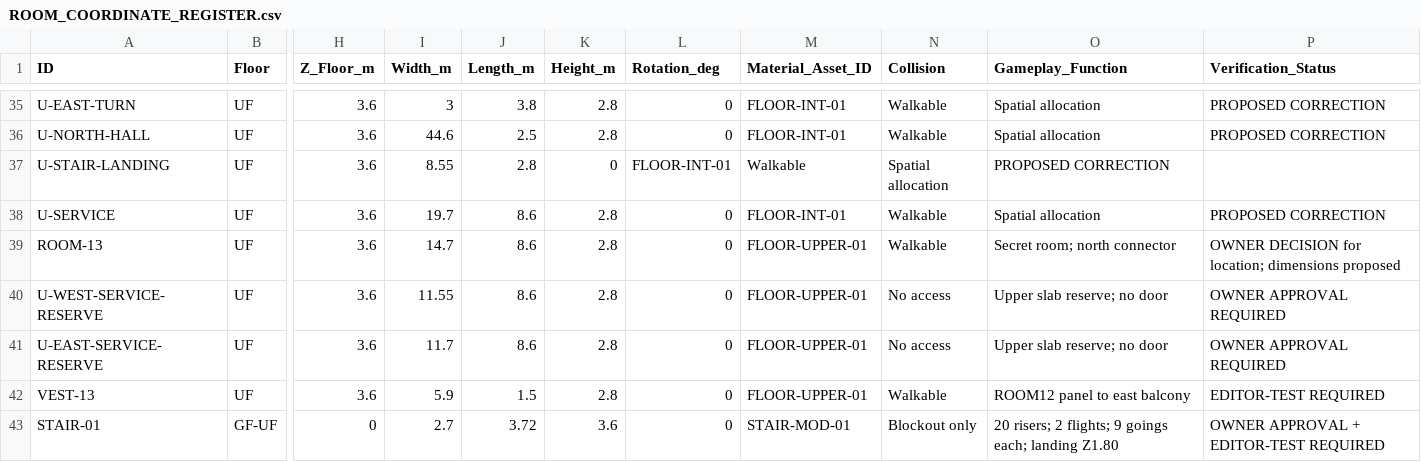
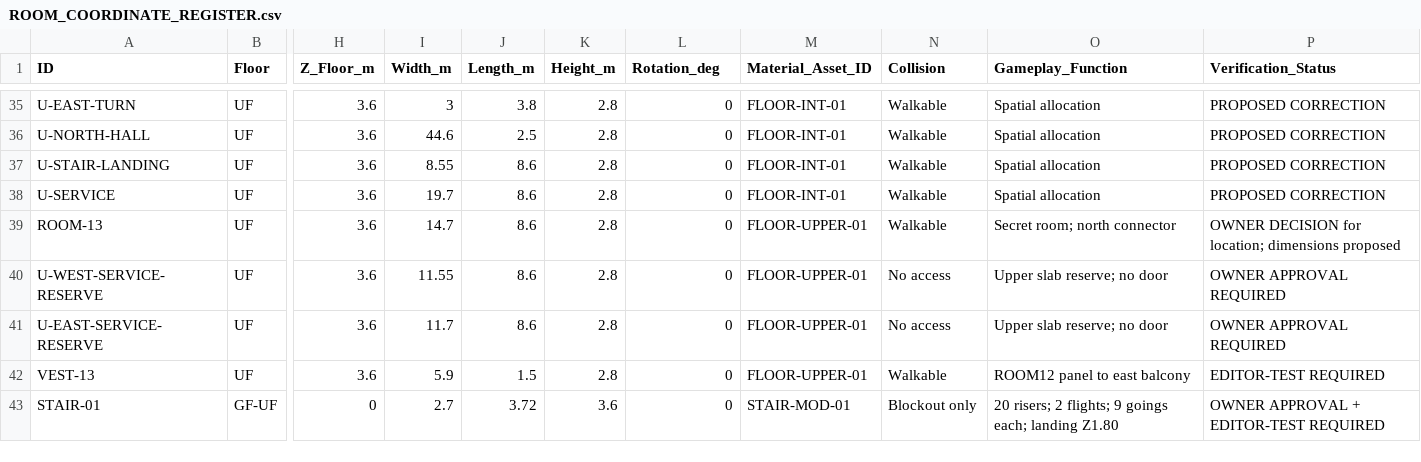
Before and after one commit to Haigone/UEFN-w-Kavasaki, a CSV file: Horror Motel Fable/ROOM_COORDINATE_REGISTER.csv, drawn as a sheet; only a part is shown, gaps mark what is left out; the diff names each change by its address in the sheet, - before the commit and + after, or states it on an @@ line.

Commit message:
Restore missing stair landing length column

```diff
--- a/Horror Motel Fable/ROOM_COORDINATE_REGISTER.csv
+++ b/Horror Motel Fable/ROOM_COORDINATE_REGISTER.csv
-J37 (Length_m): 2.8
+J37 (Length_m): 8.6
-K37 (Height_m): 0
+K37 (Height_m): 2.8
-L37 (Rotation_deg): FLOOR-INT-01
+L37 (Rotation_deg): 0
-M37 (Material_Asset_ID): Walkable
+M37 (Material_Asset_ID): FLOOR-INT-01
-N37 (Collision): Spatial allocation
+N37 (Collision): Walkable
-O37 (Gameplay_Function): PROPOSED CORRECTION
+O37 (Gameplay_Function): Spatial allocation
-P37 (Verification_Status): (empty)
+P37 (Verification_Status): PROPOSED CORRECTION
```
